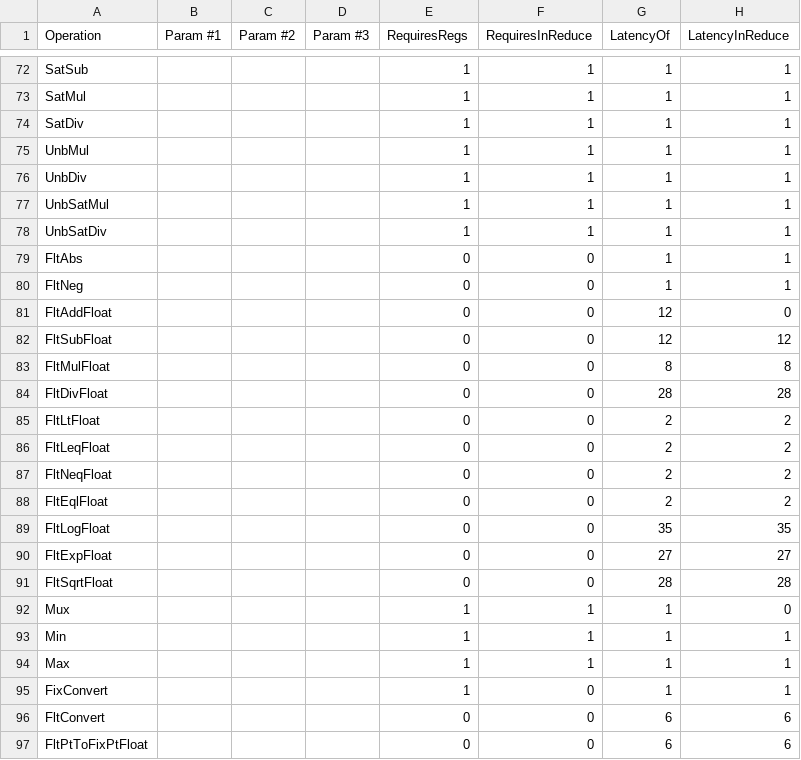
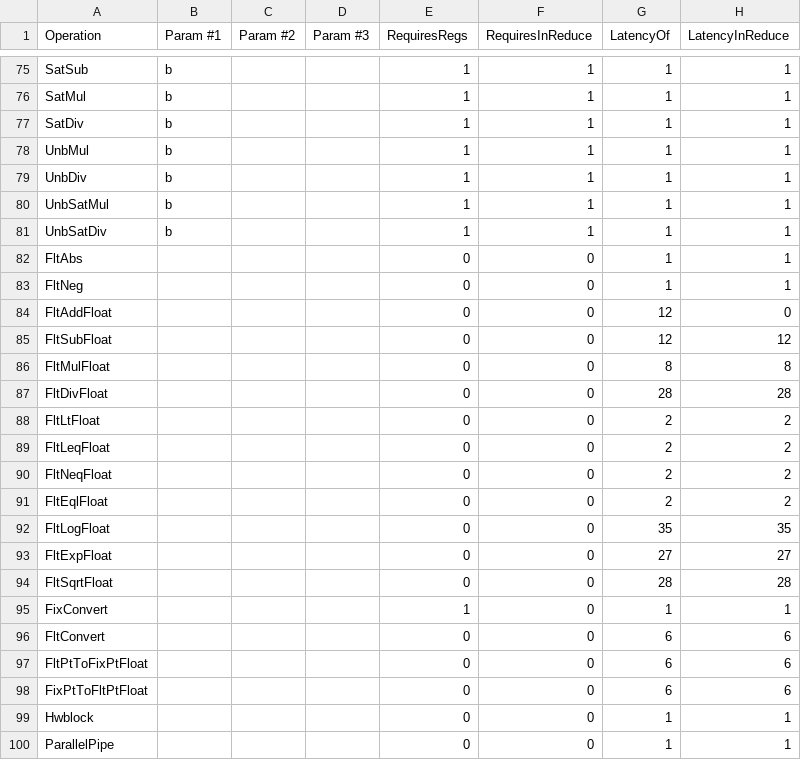
Before and after one commit to stanford-ppl/spatial-lang, a CSV file: spatial/core/resources/models/StratixVLatency.csv, drawn as a sheet; only a part is shown, gaps mark what is left out; the shorter side is filled out with more unchanged rows; removed rows and columns are numbered as before the commit, all else as after; the diff covers the shown part only; the diff names each change by its address in the sheet, - before the commit and + after, or states it on an @@ line.

```diff
--- a/spatial/core/resources/models/StratixVLatency.csv
+++ b/spatial/core/resources/models/StratixVLatency.csv
-B75:B81 (Param #1): (empty)
+B75:B81 (Param #1): b
-row 92: Mux |  |  |  | 1 | 1 | 1 | 0
-row 93: Min |  |  |  | 1 | 1 | 1 | 1
-row 94: Max |  |  |  | 1 | 1 | 1 | 1
```
Also changed, not shown: 4 added rows, 1 removed row and 60 edited cells elsewhere in this file, spatial/core/resources/models/UltraScalePlusLatency.csv, spatial/core/resources/models/ZynqLatency.csv, 26 other files.
